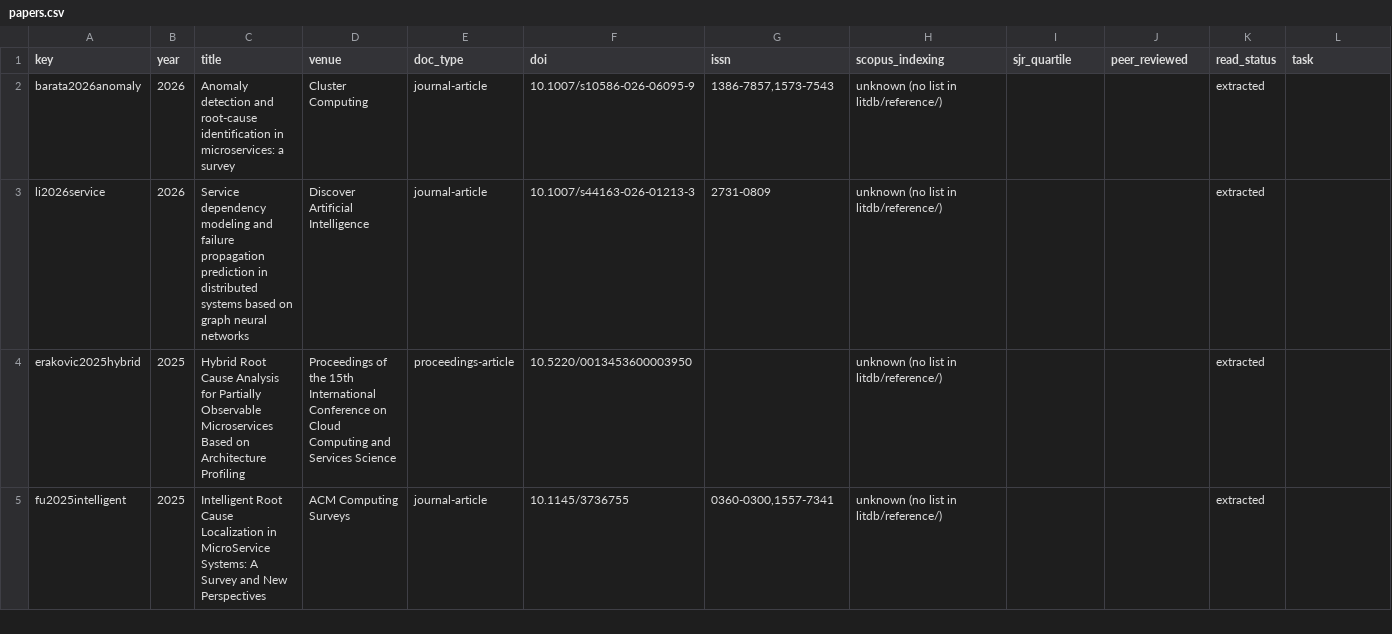
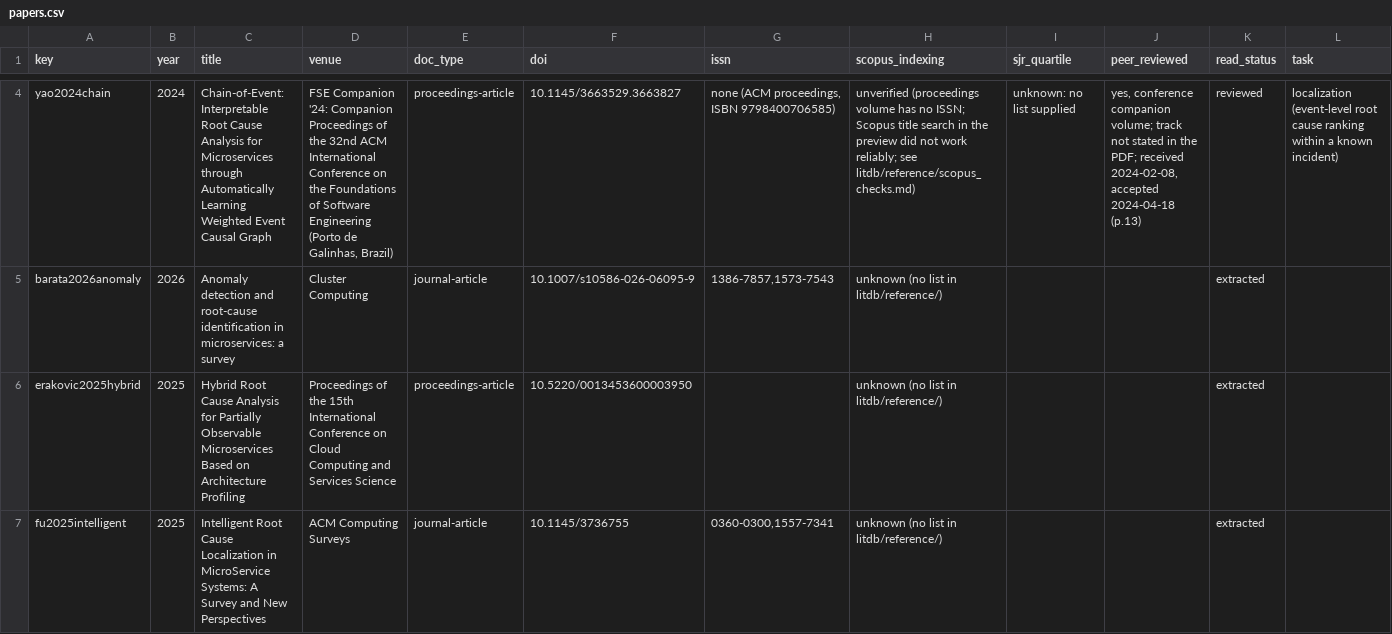
Before and after one commit to Royson-salis-18/new-repo, a CSV file: litdb/papers.csv, drawn as a sheet; only a part is shown, gaps mark what is left out; removed rows and columns are numbered as before the commit, all else as after; rows hold the shown columns only; the diff covers the shown part only; the diff names each change by its address in the sheet, - before the commit and + after, or states it on an @@ line.

```diff
--- a/litdb/papers.csv
+++ b/litdb/papers.csv
+row 4: yao2024chain | 2024 | Chain-of-Event: Interpretable Root Cause Analysis for Microservices through Automatically Learning Weighted Event Causal Graph | FSE Companion '24: Companion Proceedings of the 32nd ACM International Conference on the Foundations of Software Engineering (Porto de Galinhas, Brazil) | proceedings-article | 10.1145/3663529.3663827 | none (ACM proceedings, ISBN 9798400706585) | unverified (proceedings volume has no ISSN; Scopus title search in the preview did not work reliably; see litdb/reference/scopus_checks.md) | unknown: no list supplied | yes, conference companion volume; track not stated in the PDF; received 2024-02-08, accepted 2024-04-18 (p.13) | reviewed | localization (event-level root cause ranking within a known incident)
-row 3: li2026service | 2026 | Service dependency modeling and failure propagation prediction in distributed systems based on graph neural networks | Discover Artificial Intelligence | journal-article | 10.1007/s44163-026-01213-3 | 2731-0809 | unknown (no list in litdb/reference/) |  |  | extracted
```
Also changed, not shown: 2 added rows and 2 removed rows elsewhere in this file, 12 other files.
